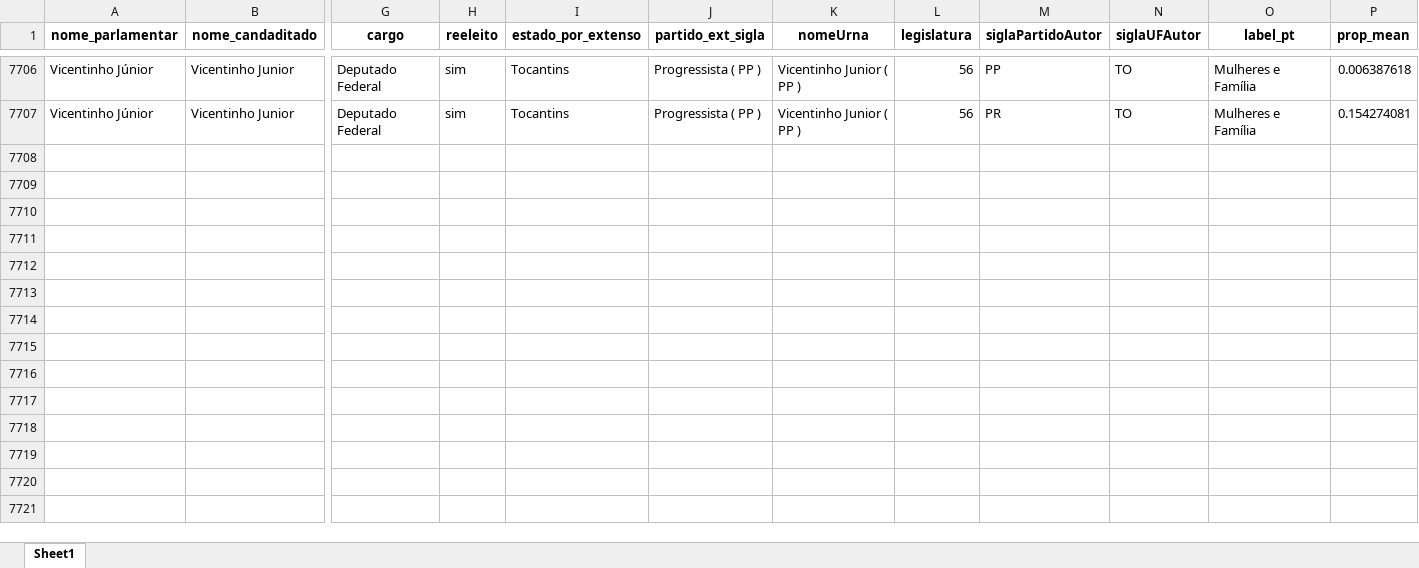
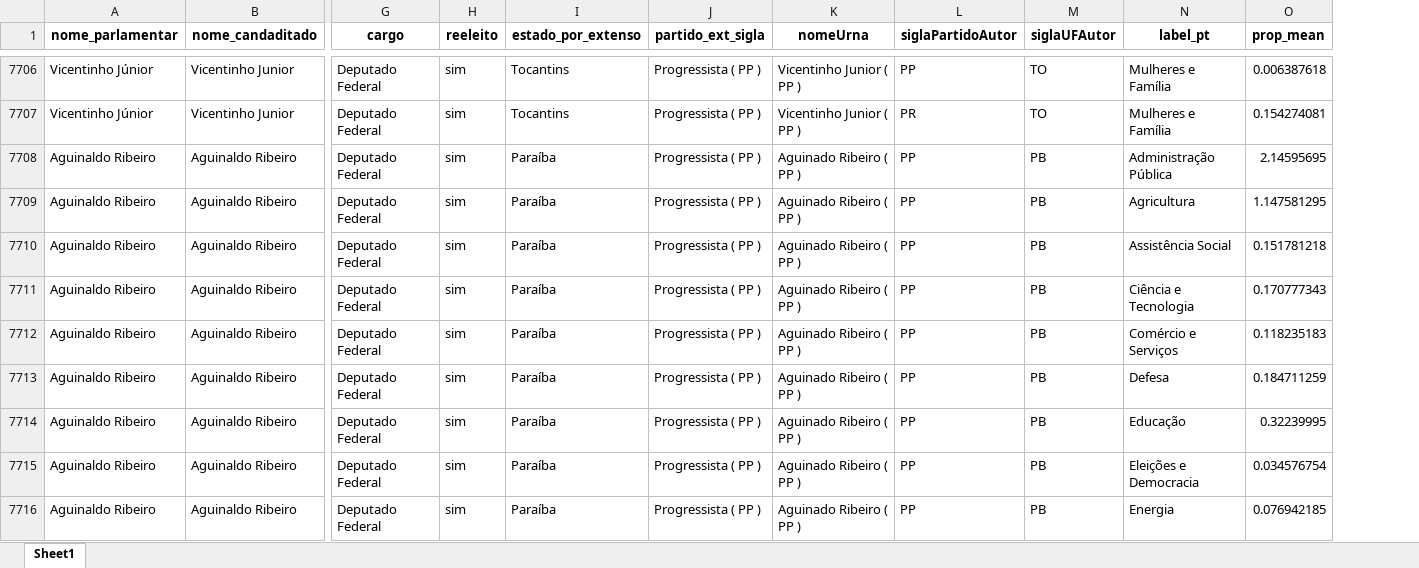
Before and after one commit to reelegis/reelegis-teste-stm-novo, an Excel workbook: enfase-reeleitos.xlsx, sheet Sheet1, drawn as a sheet; only a part is shown, gaps mark what is left out; values as stored, in another font and other column widths than the file's, no borders; removed rows and columns are numbered as before the commit, all else as after; rows hold the shown columns only; the diff covers the shown part only; the diff names each change by its address in the sheet, - before the commit and + after, or states it on an @@ line.

```diff
--- a/enfase-reeleitos.xlsx (sheet Sheet1)
+++ b/enfase-reeleitos.xlsx (sheet Sheet1)
-column L (legislatura), rows 7706-7707: 56 | 56
+row 7708: Aguinaldo Ribeiro | Aguinaldo Ribeiro | Deputado Federal | sim | Paraíba | Progressista ( PP ) | Aguinado Ribeiro ( PP ) | PP | PB | Administração Pública | 2.14595695
+row 7709: Aguinaldo Ribeiro | Aguinaldo Ribeiro | Deputado Federal | sim | Paraíba | Progressista ( PP ) | Aguinado Ribeiro ( PP ) | PP | PB | Agricultura | 1.147581295
+row 7710: Aguinaldo Ribeiro | Aguinaldo Ribeiro | Deputado Federal | sim | Paraíba | Progressista ( PP ) | Aguinado Ribeiro ( PP ) | PP | PB | Assistência Social | 0.151781218
+row 7711: Aguinaldo Ribeiro | Aguinaldo Ribeiro | Deputado Federal | sim | Paraíba | Progressista ( PP ) | Aguinado Ribeiro ( PP ) | PP | PB | Ciência e Tecnologia | 0.170777343
+row 7712: Aguinaldo Ribeiro | Aguinaldo Ribeiro | Deputado Federal | sim | Paraíba | Progressista ( PP ) | Aguinado Ribeiro ( PP ) | PP | PB | Comércio e Serviços | 0.118235183
+row 7713: Aguinaldo Ribeiro | Aguinaldo Ribeiro | Deputado Federal | sim | Paraíba | Progressista ( PP ) | Aguinado Ribeiro ( PP ) | PP | PB | Defesa | 0.184711259
+row 7714: Aguinaldo Ribeiro | Aguinaldo Ribeiro | Deputado Federal | sim | Paraíba | Progressista ( PP ) | Aguinado Ribeiro ( PP ) | PP | PB | Educação | 0.32239995
+row 7715: Aguinaldo Ribeiro | Aguinaldo Ribeiro | Deputado Federal | sim | Paraíba | Progressista ( PP ) | Aguinado Ribeiro ( PP ) | PP | PB | Eleições e Democracia | 0.034576754
+row 7716: Aguinaldo Ribeiro | Aguinaldo Ribeiro | Deputado Federal | sim | Paraíba | Progressista ( PP ) | Aguinado Ribeiro ( PP ) | PP | PB | Energia | 0.076942185
```
Also changed, not shown: 99 added rows elsewhere in this sheet, 1 other file.
